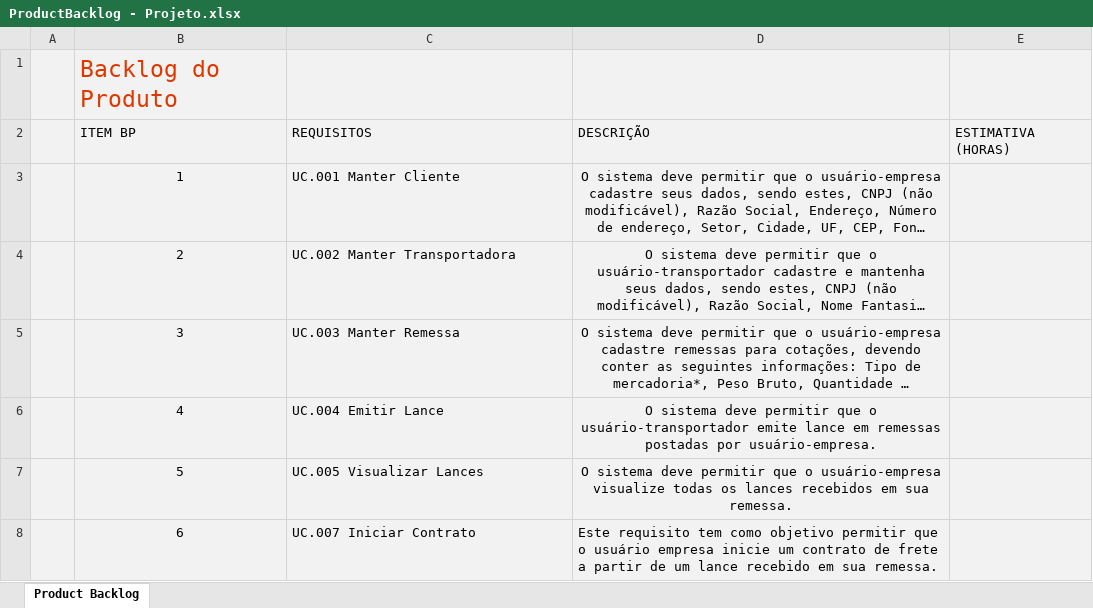
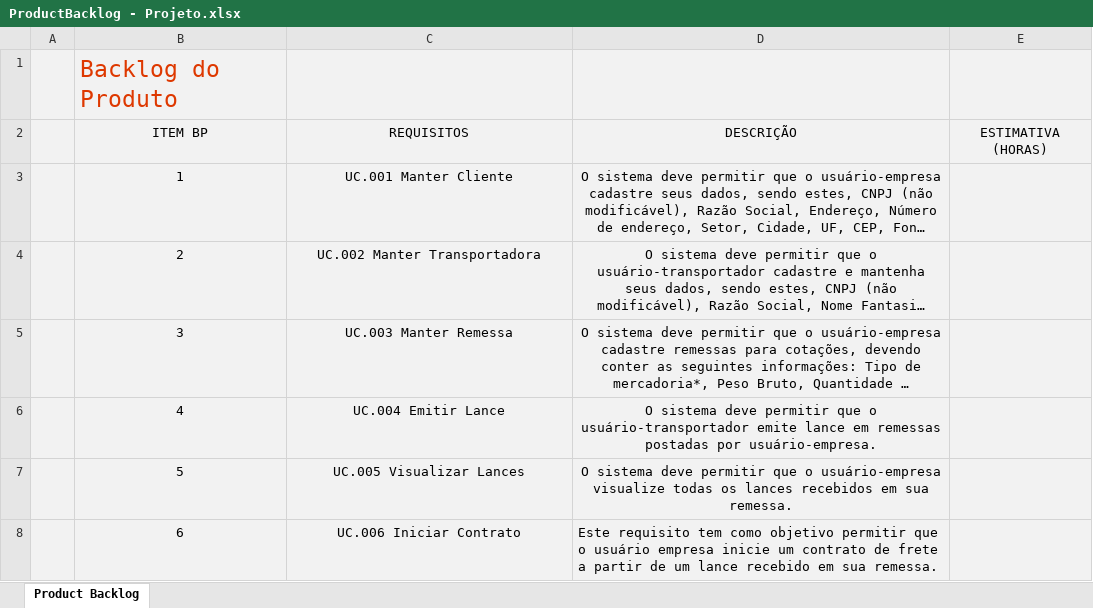
Before and after one commit to lucas23an/OCF-Cargas, an Excel workbook: documentos/ProductBacklog - Projeto.xlsx, sheet Product Backlog, drawn as a sheet; long unchanged cells end in …; values as stored, in another font and other column widths than the file's, no borders; charts and pictures and table styles not drawn; the diff names each change by its address in the sheet, - before the commit and + after, or states it on an @@ line.

Commit message:
Vision box, e atualizacao nos documentos

```diff
--- a/documentos/ProductBacklog - Projeto.xlsx (sheet Product Backlog)
+++ b/documentos/ProductBacklog - Projeto.xlsx (sheet Product Backlog)
-B2:E2 alignment: left
+B2:E2 alignment: center
-C3:C8 alignment: left
+C3:C8 alignment: center
-C8 (REQUISITOS): UC.007 Iniciar Contrato
+C8 (REQUISITOS): UC.006 Iniciar Contrato
```
Also changed, not shown: 4 other files.
